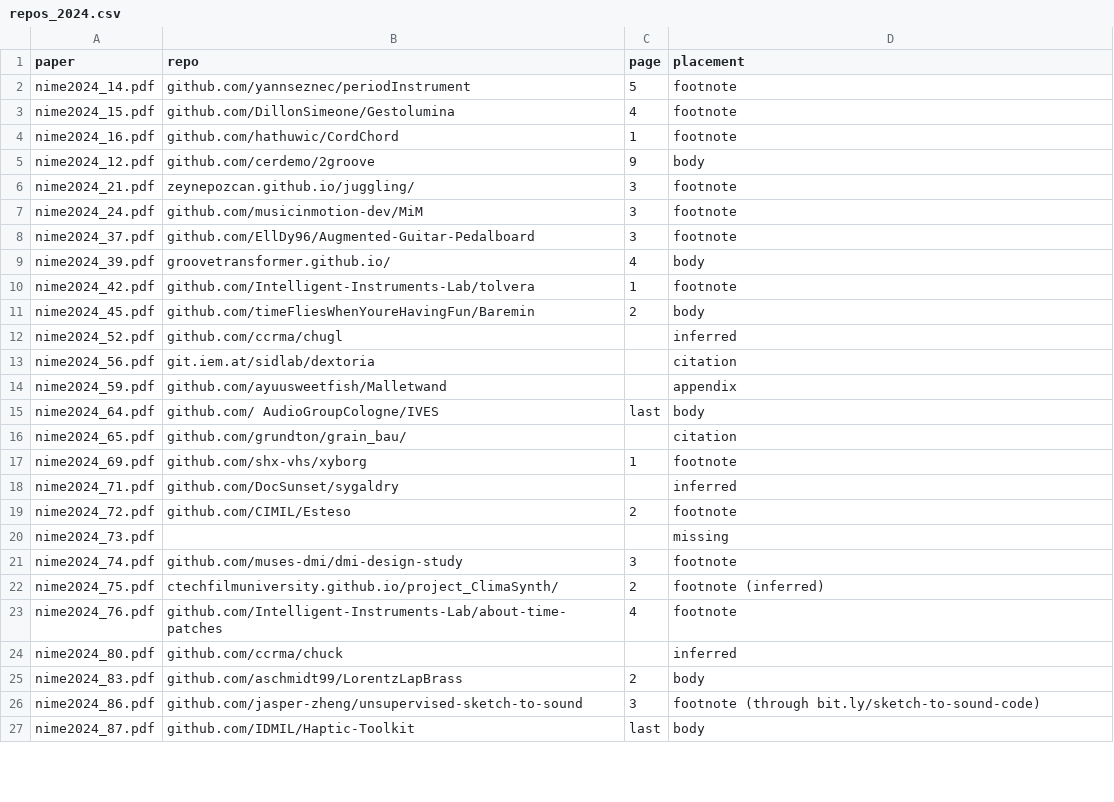
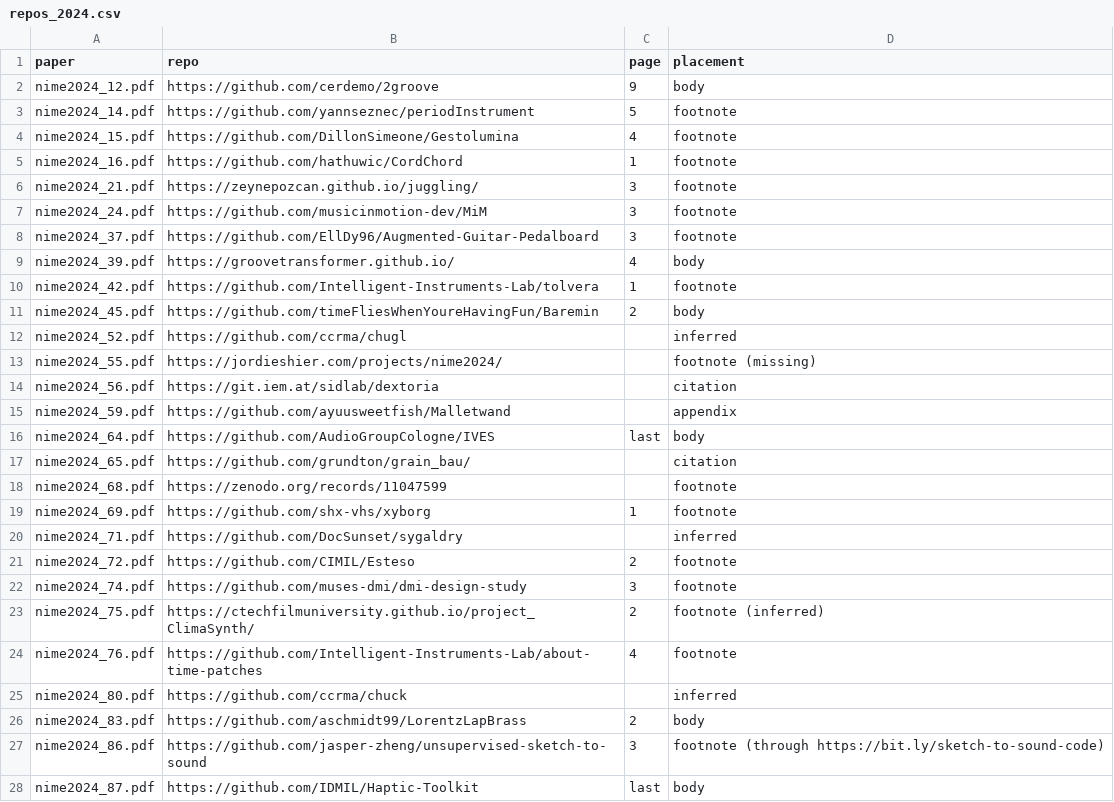
Before and after one commit to Nemus-Project/fair-nime-2026, a CSV file: data/repos_2024.csv, drawn as a sheet; only a part is shown; the diff covers the shown part only.

```diff
--- a/data/repos_2024.csv
+++ b/data/repos_2024.csv
@@ -1,27 +1,28 @@
 paper,repo,page,placement
-nime2024_14.pdf,github.com/yannseznec/periodInstrument,5,footnote
-nime2024_15.pdf,github.com/DillonSimeone/Gestolumina,4,footnote
-nime2024_16.pdf,github.com/hathuwic/CordChord,1,footnote
-nime2024_12.pdf,github.com/cerdemo/2groove,9,body
-nime2024_21.pdf,zeynepozcan.github.io/juggling/,3,footnote
-nime2024_24.pdf,github.com/musicinmotion-dev/MiM,3,footnote
-nime2024_37.pdf,github.com/EllDy96/Augmented-Guitar-Pedalboard,3,footnote
-nime2024_39.pdf,groovetransformer.github.io/,4,body
-nime2024_42.pdf,github.com/Intelligent-Instruments-Lab/tolvera,1,footnote
-nime2024_45.pdf,github.com/timeFliesWhenYoureHavingFun/Baremin,2,body
-nime2024_52.pdf,github.com/ccrma/chugl,, inferred
-nime2024_56.pdf,git.iem.at/sidlab/dextoria,, citation
-nime2024_59.pdf,github.com/ayuusweetfish/Malletwand,, appendix
-nime2024_64.pdf,github.com/ AudioGroupCologne/IVES,last,body
-nime2024_65.pdf,github.com/grundton/grain_bau/,, citation
-nime2024_69.pdf,github.com/shx-vhs/xyborg,1,footnote
-nime2024_71.pdf,github.com/DocSunset/sygaldry,, inferred
-nime2024_72.pdf,github.com/CIMIL/Esteso,2,footnote
-nime2024_73.pdf,,,missing
-nime2024_74.pdf,github.com/muses-dmi/dmi-design-study,3,footnote
-nime2024_75.pdf,ctechfilmuniversity.github.io/project_ClimaSynth/,2,footnote (inferred)
-nime2024_76.pdf,github.com/Intelligent-Instruments-Lab/about-time-patches,4,footnote
-nime2024_80.pdf,github.com/ccrma/chuck,, inferred
-nime2024_83.pdf,github.com/aschmidt99/LorentzLapBrass,2,body
-nime2024_86.pdf,github.com/jasper-zheng/unsupervised-sketch-to-sound,3,footnote (through bit.ly/sketch-to-sound-code)
-nime2024_87.pdf,github.com/IDMIL/Haptic-Toolkit,last,body
+nime2024_12.pdf,https://github.com/cerdemo/2groove,9,body
+nime2024_14.pdf,https://github.com/yannseznec/periodInstrument,5,footnote
+nime2024_15.pdf,https://github.com/DillonSimeone/Gestolumina,4,footnote
+nime2024_16.pdf,https://github.com/hathuwic/CordChord,1,footnote
+nime2024_21.pdf,https://zeynepozcan.github.io/juggling/,3,footnote
+nime2024_24.pdf,https://github.com/musicinmotion-dev/MiM,3,footnote
+nime2024_37.pdf,https://github.com/EllDy96/Augmented-Guitar-Pedalboard,3,footnote
+nime2024_39.pdf,https://groovetransformer.github.io/,4,body
+nime2024_42.pdf,https://github.com/Intelligent-Instruments-Lab/tolvera,1,footnote
+nime2024_45.pdf,https://github.com/timeFliesWhenYoureHavingFun/Baremin,2,body
+nime2024_52.pdf,https://github.com/ccrma/chugl,,inferred
+nime2024_55.pdf,https://jordieshier.com/projects/nime2024/,,footnote (missing)
+nime2024_56.pdf,https://git.iem.at/sidlab/dextoria,,citation
+nime2024_59.pdf,https://github.com/ayuusweetfish/Malletwand,,appendix
+nime2024_64.pdf,https://github.com/AudioGroupCologne/IVES,last,body
+nime2024_65.pdf,https://github.com/grundton/grain_bau/,,citation
+nime2024_68.pdf,https://zenodo.org/records/11047599,,footnote
+nime2024_69.pdf,https://github.com/shx-vhs/xyborg,1,footnote
+nime2024_71.pdf,https://github.com/DocSunset/sygaldry,,inferred
+nime2024_72.pdf,https://github.com/CIMIL/Esteso,2,footnote
+nime2024_74.pdf,https://github.com/muses-dmi/dmi-design-study,3,footnote
+nime2024_75.pdf,https://ctechfilmuniversity.github.io/project_ClimaSynth/,2,footnote (inferred)
+nime2024_76.pdf,https://github.com/Intelligent-Instruments-Lab/about-time-patches,4,footnote
+nime2024_80.pdf,https://github.com/ccrma/chuck,,inferred
+nime2024_83.pdf,https://github.com/aschmidt99/LorentzLapBrass,2,body
+nime2024_86.pdf,https://github.com/jasper-zheng/unsupervised-sketch-to-sound,3,footnote (through https://bit.ly/sketch-to-sound-code)
+nime2024_87.pdf,https://github.com/IDMIL/Haptic-Toolkit,last,body
```
Also changed, not shown: 1 edited cell elsewhere in this file, data/repos_2022.csv, data/repos_2023.csv.
